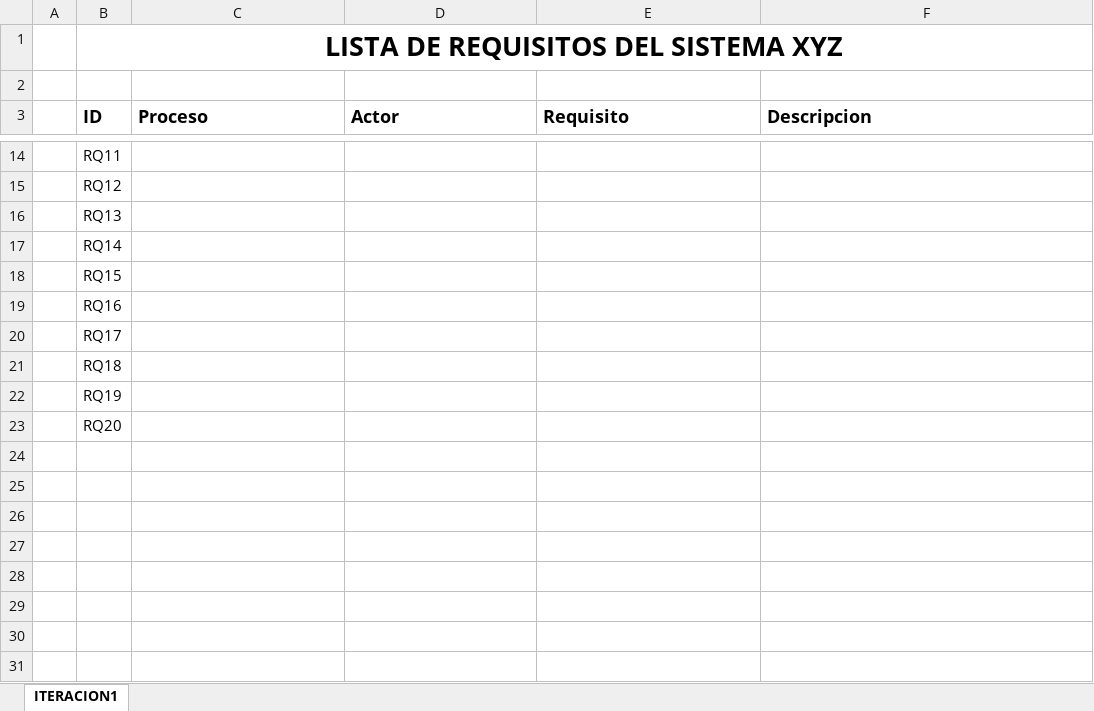
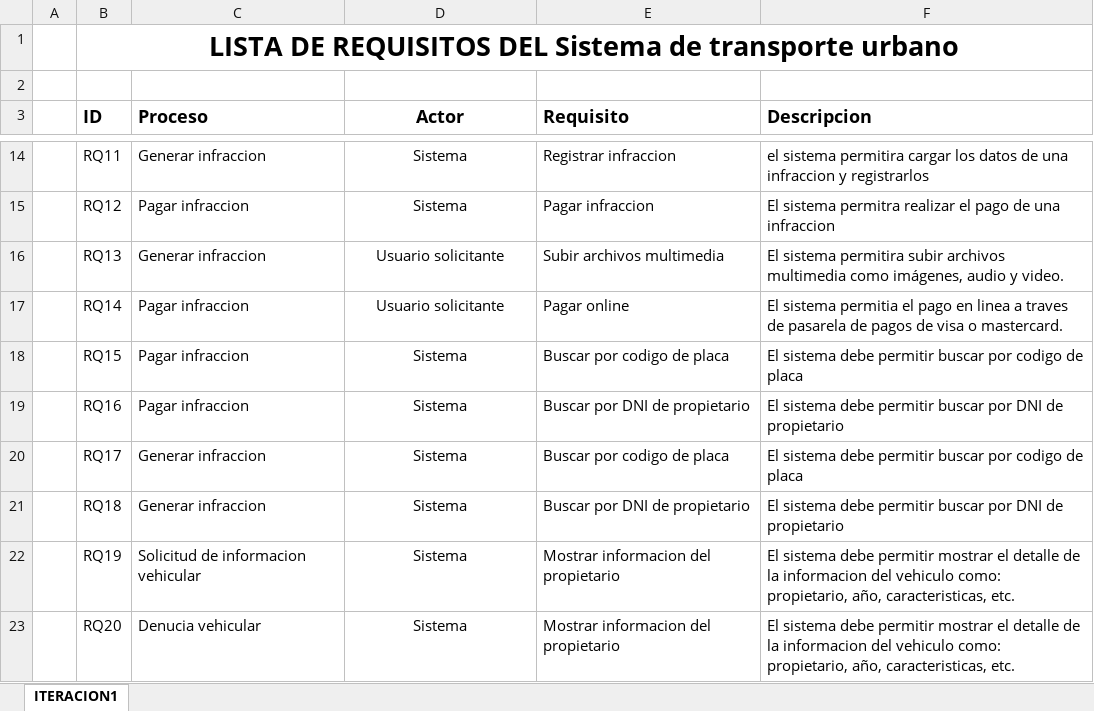
Before and after one commit to heychez/RPJA, an Excel workbook: STU/Analisis y Diseño/STU_LR.xlsx, sheet ITERACION1, drawn as a sheet; only a part is shown, gaps mark what is left out; values as stored, in another font and other column widths than the file's, no borders; the diff covers the shown part only; the diff names each change by its address in the sheet, - before the commit and + after, or states it on an @@ line.

Commit message:
actualizacion de requisitos

```diff
--- a/STU/Analisis y Diseño/STU_LR.xlsx (sheet ITERACION1)
+++ b/STU/Analisis y Diseño/STU_LR.xlsx (sheet ITERACION1)
-B1 (ID): LISTA DE REQUISITOS DEL SISTEMA XYZ
+B1 (ID): LISTA DE REQUISITOS DEL Sistema de transporte urbano
-D3 alignment: left
+D3 alignment: center
-C14 (Proceso): (empty)
+C14 (Proceso): Generar infraccion
-D14:D15 (Actor): (empty)
+D14:D15 (Actor): Sistema
-E14 (Requisito): (empty)
+E14 (Requisito): Registrar infraccion
-F14 (Descripcion): (empty)
+F14 (Descripcion): el sistema permitira cargar los datos de una infraccion y registrarlos
-C15 (Proceso): (empty)
+C15 (Proceso): Pagar infraccion
-E15 (Requisito): (empty)
+E15 (Requisito): Pagar infraccion
-F15 (Descripcion): (empty)
+F15 (Descripcion): El sistema permitra realizar el pago de una infraccion
-C16 (Proceso): (empty)
+C16 (Proceso): Generar infraccion
-D16:D17 (Actor): (empty)
+D16:D17 (Actor): Usuario solicitante
-E16 (Requisito): (empty)
+E16 (Requisito): Subir archivos multimedia
-F16 (Descripcion): (empty)
+F16 (Descripcion): El sistema permitira subir archivos multimedia como imágenes, audio y video.
-C17:C19 (Proceso): (empty)
+C17:C19 (Proceso): Pagar infraccion
-E17 (Requisito): (empty)
+E17 (Requisito): Pagar online
-F17 (Descripcion): (empty)
+F17 (Descripcion): El sistema permitia el pago en linea a traves de pasarela de pagos de visa o mastercard.
-D18:D23 (Actor): (empty)
+D18:D23 (Actor): Sistema
-E18 (Requisito): (empty)
+E18 (Requisito): Buscar por codigo de placa
-F18 (Descripcion): (empty)
+F18 (Descripcion): El sistema debe permitir buscar por codigo de placa
-E19 (Requisito): (empty)
+E19 (Requisito): Buscar por DNI de propietario
-F19 (Descripcion): (empty)
+F19 (Descripcion): El sistema debe permitir buscar por DNI de propietario
-C20:C21 (Proceso): (empty)
+C20:C21 (Proceso): Generar infraccion
-E20 (Requisito): (empty)
+E20 (Requisito): Buscar por codigo de placa
-F20 (Descripcion): (empty)
+F20 (Descripcion): El sistema debe permitir buscar por codigo de placa
-E21 (Requisito): (empty)
+E21 (Requisito): Buscar por DNI de propietario
-F21 (Descripcion): (empty)
+F21 (Descripcion): El sistema debe permitir buscar por DNI de propietario
-C22 (Proceso): (empty)
+C22 (Proceso): Solicitud de informacion vehicular
-E22:E23 (Requisito): (empty)
+E22:E23 (Requisito): Mostrar informacion del propietario
-F22:F23 (Descripcion): (empty)
+F22:F23 (Descripcion): El sistema debe permitir mostrar el detalle de la informacion del vehiculo como: propietario, año, caracteristicas, etc.
-C23 (Proceso): (empty)
+C23 (Proceso): Denucia vehicular
```
Also changed, not shown: 37 edited cells and cell formats elsewhere in this sheet.
